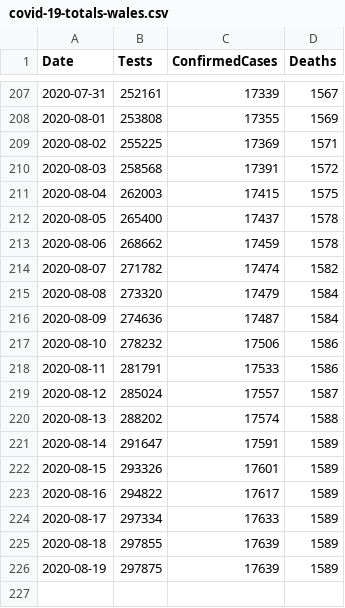
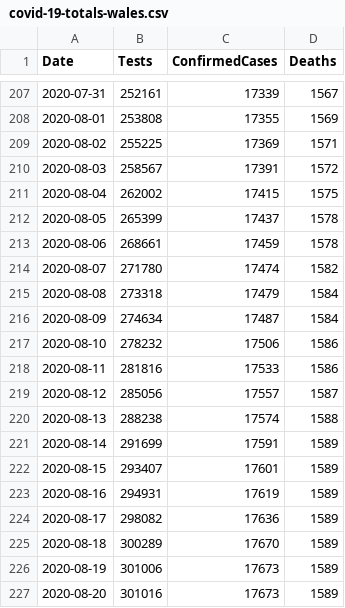
Before and after one commit to geeogi/covid-19-uk-data, a CSV file: data/covid-19-totals-wales.csv, drawn as a sheet; only a part is shown, gaps mark what is left out.

```diff
--- a/data/covid-19-totals-wales.csv
+++ b/data/covid-19-totals-wales.csv
@@ -209,18 +209,19 @@ Date,Tests,ConfirmedCases,Deaths
 2020-08-02,255225,17369,1571
-2020-08-03,258568,17391,1572
-2020-08-04,262003,17415,1575
-2020-08-05,265400,17437,1578
-2020-08-06,268662,17459,1578
-2020-08-07,271782,17474,1582
-2020-08-08,273320,17479,1584
-2020-08-09,274636,17487,1584
+2020-08-03,258567,17391,1572
+2020-08-04,262002,17415,1575
+2020-08-05,265399,17437,1578
+2020-08-06,268661,17459,1578
+2020-08-07,271780,17474,1582
+2020-08-08,273318,17479,1584
+2020-08-09,274634,17487,1584
 2020-08-10,278232,17506,1586
-2020-08-11,281791,17533,1586
-2020-08-12,285024,17557,1587
-2020-08-13,288202,17574,1588
-2020-08-14,291647,17591,1589
-2020-08-15,293326,17601,1589
-2020-08-16,294822,17617,1589
-2020-08-17,297334,17633,1589
-2020-08-18,297855,17639,1589
-2020-08-19,297875,17639,1589
+2020-08-11,281816,17533,1586
+2020-08-12,285056,17557,1587
+2020-08-13,288238,17574,1588
+2020-08-14,291699,17591,1589
+2020-08-15,293407,17601,1589
+2020-08-16,294931,17619,1589
+2020-08-17,298082,17636,1589
+2020-08-18,300289,17670,1589
+2020-08-19,301006,17673,1589
+2020-08-20,301016,17673,1589
```
Also changed, not shown: data/covid-19-indicators-uk.csv, 2 other files.
